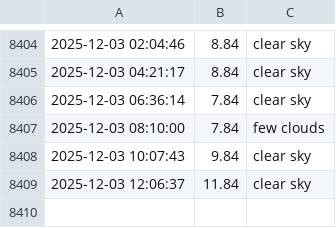
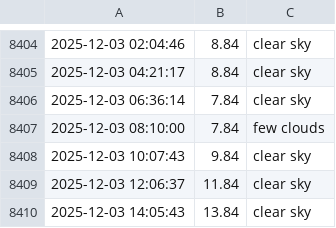
Before and after one commit to lperto/wezer, a CSV file: weather_data.csv, drawn as a sheet; only a part is shown, gaps mark what is left out; the diff names each change by its address in the sheet, - before the commit and + after, or states it on an @@ line.

Commit message:
Update weather data and HTML - 2025-12-03 14:05:44

```diff
--- a/weather_data.csv
+++ b/weather_data.csv
+row 8410: 2025-12-03 14:05:43 | 13.84 | clear sky
```
Also changed, not shown: 1 other file.
